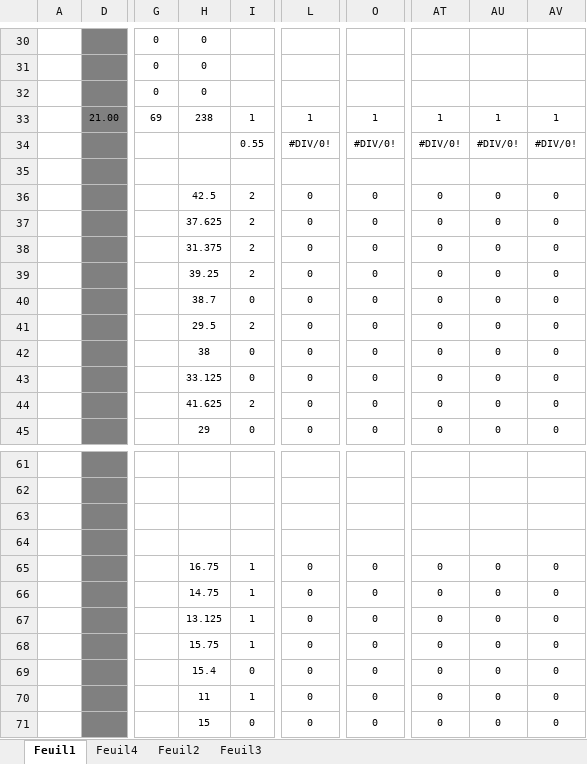
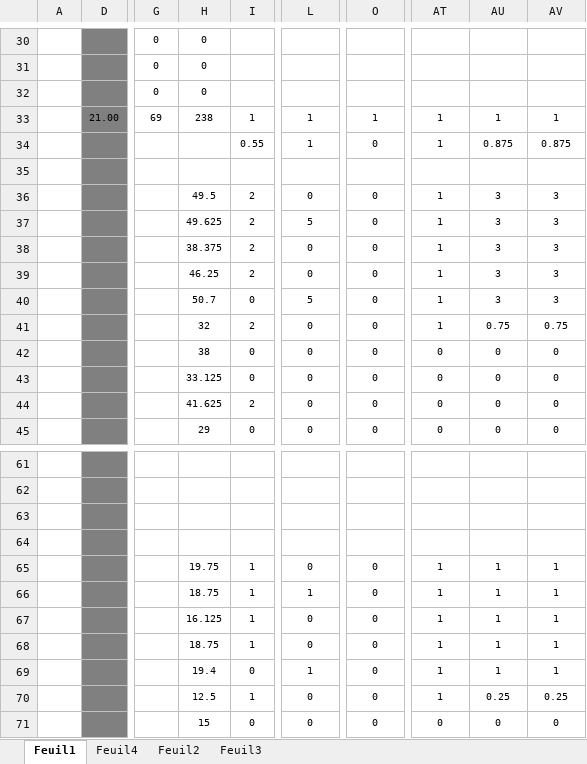
Before and after one commit to chriscerque/JavaBAseKL16_2, an Excel workbook: BaremeJavaBaseTest2_KL16.xlsx, sheet Feuil1, drawn as a sheet; only a part is shown, gaps mark what is left out; values as stored, in another font and other column widths than the file's, no borders; conditional formats not drawn; the diff covers the shown part only; the diff names each change by its address in the sheet, - before the commit and + after, or states it on an @@ line.

```diff
--- a/BaremeJavaBaseTest2_KL16.xlsx (sheet Feuil1)
+++ b/BaremeJavaBaseTest2_KL16.xlsx (sheet Feuil1)
-L34: #DIV/0!
+L34: 1
-O34: #DIV/0!
+O34: 0
-AT34: #DIV/0!
+AT34: 1
-AU34: #DIV/0!
+AU34: 0.875
-AV34: #DIV/0!
+AV34: 0.875
-H36: 42.5
+H36: 49.5
-AT36:AT41: 0
+AT36:AT41: 1
-AU36:AU40: 0
+AU36:AU40: 3
-AV36:AV40: 0
+AV36:AV40: 3
-H37: 37.625
+H37: 49.625
-L37: 0
+L37: 5
-H38: 31.375
+H38: 38.375
-H39: 39.25
+H39: 46.25
-H40: 38.7
+H40: 50.7
-L40: 0
+L40: 5
-H41: 29.5
+H41: 32
-AU41: 0
+AU41: 0.75
-AV41: 0
+AV41: 0.75
-H65: 16.75
+H65: 19.75
-AT65:AT70: 0
+AT65:AT70: 1
-AU65:AU69: 0
+AU65:AU69: 1
-AV65:AV69: 0
+AV65:AV69: 1
-H66: 14.75
+H66: 18.75
-L66: 0
+L66: 1
-H67: 13.125
+H67: 16.125
-H68: 15.75
+H68: 18.75
-H69: 15.4
+H69: 19.4
-L69: 0
+L69: 1
-H70: 11
+H70: 12.5
-AU70: 0
+AU70: 0.25
-AV70: 0
+AV70: 0.25
```
Also changed, not shown: 39 edited cells elsewhere in this sheet, hidden cells.
